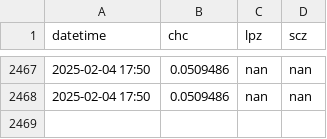
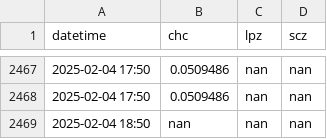
Before and after one commit to LudCano/aod_plotting, a CSV file: goes_scripts/aod_places.csv, drawn as a sheet; only a part is shown, gaps mark what is left out.

```diff
--- a/goes_scripts/aod_places.csv
+++ b/goes_scripts/aod_places.csv
@@ -2468 +2468,2 @@ datetime,chc,lpz,scz
 2025-02-04 17:50,0.0509486,nan,nan
+2025-02-04 18:50,nan,nan,nan
```
Also changed, not shown: 2 other files.
